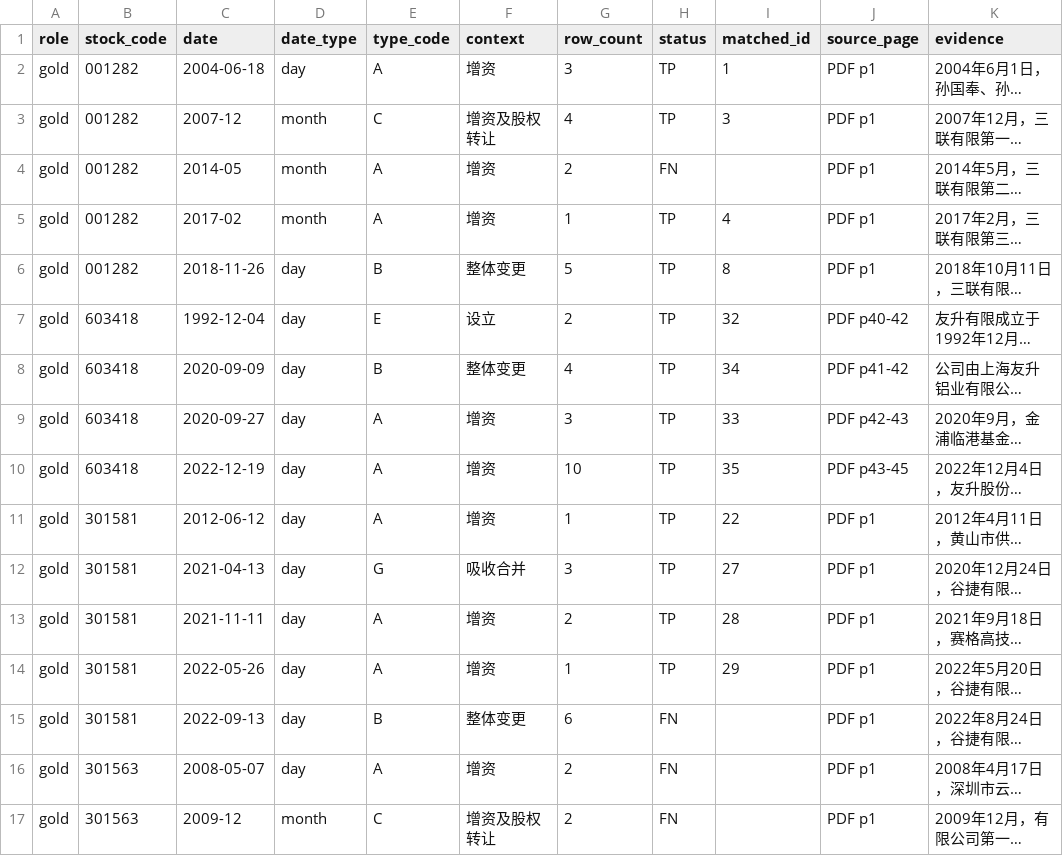
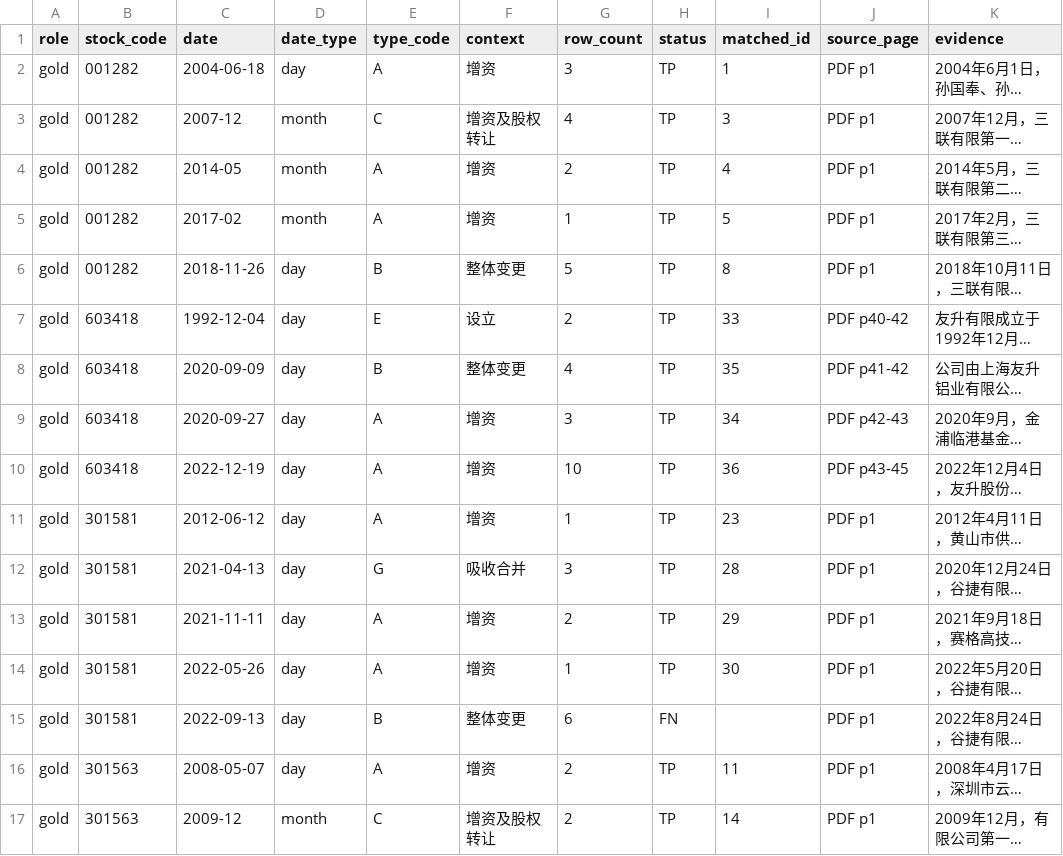
Before and after one commit to tdj49vhhwv-wq/prospectus--project, a CSV file: week8/event_eval_candidate/event_eval_details.csv, drawn as a sheet; only a part is shown; long unchanged cells end in …; the diff covers the shown part only; the diff names each change by its address in the sheet, - before the commit and + after, or states it on an @@ line.

```diff
--- a/week8/event_eval_candidate/event_eval_details.csv
+++ b/week8/event_eval_candidate/event_eval_details.csv
-H4 (status): FN
+H4 (status): TP
-I4 (matched_id): (empty)
+I4 (matched_id): 4
-I5 (matched_id): 4
+I5 (matched_id): 5
-I7 (matched_id): 32
+I7 (matched_id): 33
-I8 (matched_id): 34
+I8 (matched_id): 35
-I9 (matched_id): 33
+I9 (matched_id): 34
-I10 (matched_id): 35
+I10 (matched_id): 36
-I11 (matched_id): 22
+I11 (matched_id): 23
-I12 (matched_id): 27
+I12 (matched_id): 28
-I13 (matched_id): 28
+I13 (matched_id): 29
-I14 (matched_id): 29
+I14 (matched_id): 30
-H16:H17 (status): FN
+H16:H17 (status): TP
-I16 (matched_id): (empty)
+I16 (matched_id): 11
-I17 (matched_id): (empty)
+I17 (matched_id): 14
```
Also changed, not shown: 4 added rows, 3 removed rows and 48 edited cells elsewhere in this file, week8/error_classification.csv, week8/event_eval/event_eval_details.csv, 15 other files.
